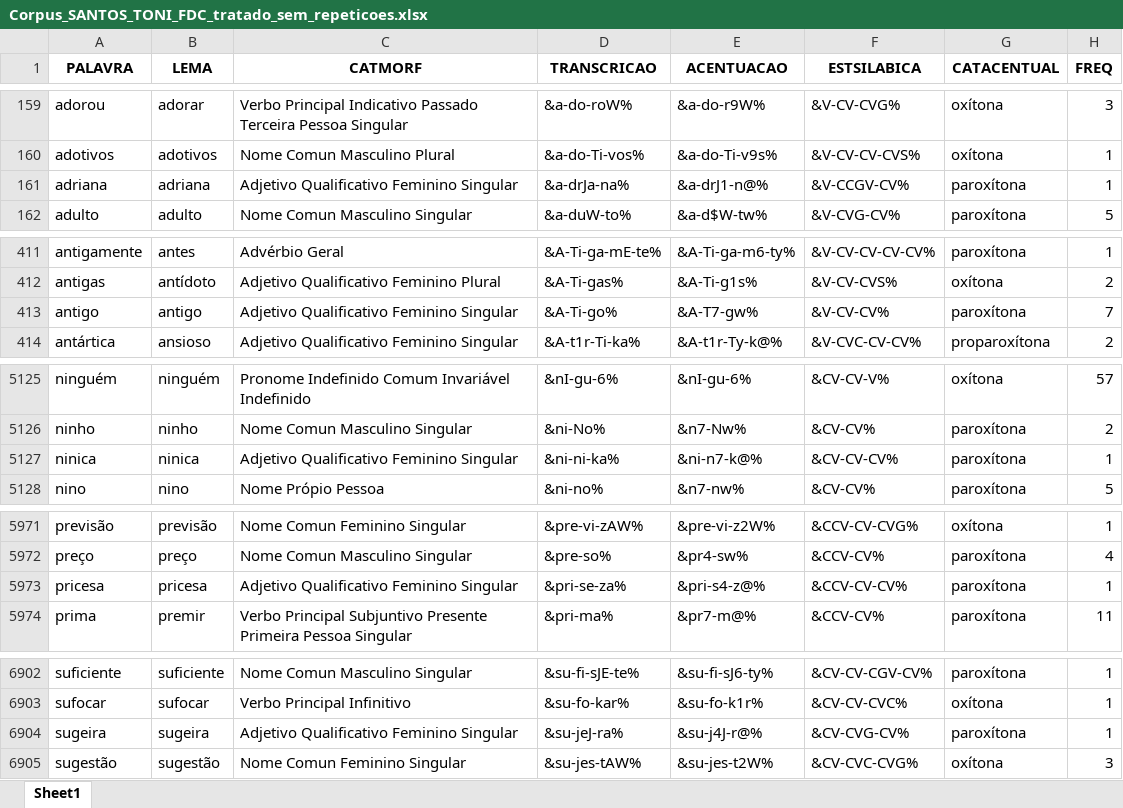
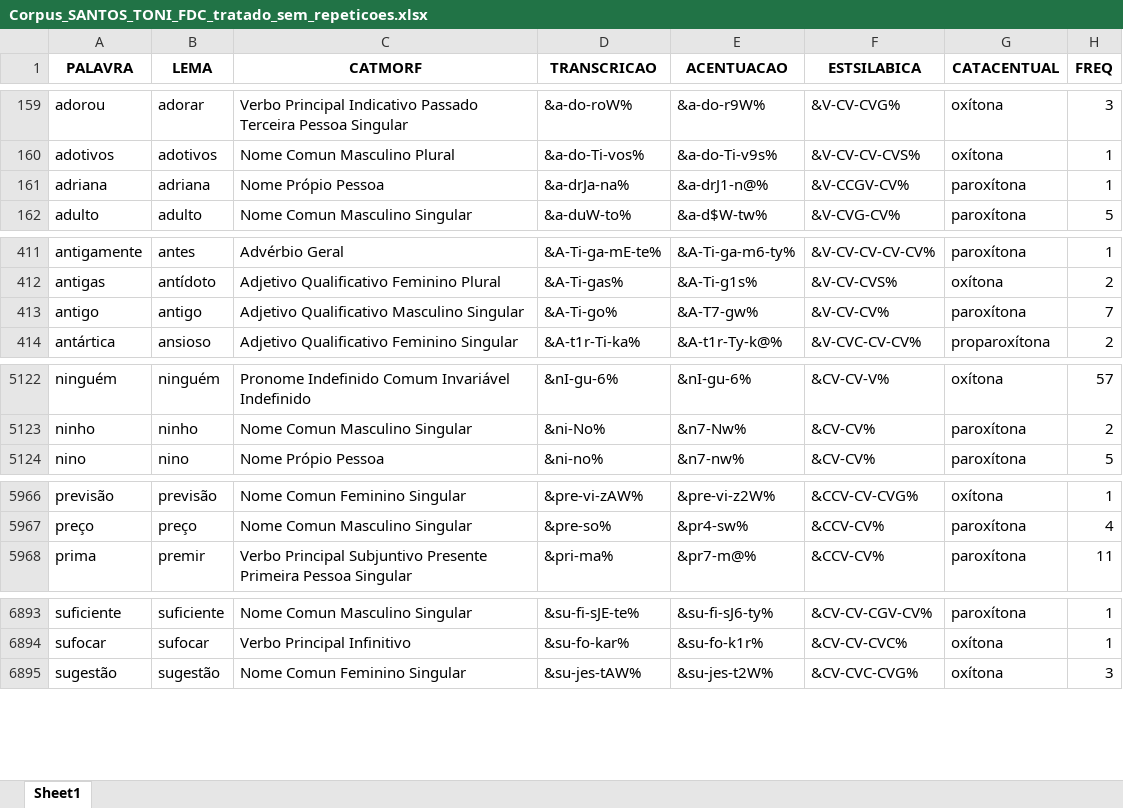
Before and after one commit to FatecFranca/DSM-P5-G01-2026-02, an Excel workbook: Corpus_SANTOS_TONI_FDC_tratado_sem_repeticoes.xlsx, sheet Sheet1, drawn as a sheet; only a part is shown, gaps mark what is left out; values as stored, in another font and other column widths than the file's, no borders; the diff covers the shown part only; the diff names each change by its address in the sheet, - before the commit and + after, or states it on an @@ line.

```diff
--- a/Corpus_SANTOS_TONI_FDC_tratado_sem_repeticoes.xlsx (sheet Sheet1)
+++ b/Corpus_SANTOS_TONI_FDC_tratado_sem_repeticoes.xlsx (sheet Sheet1)
-C161 (CATMORF): Adjetivo Qualificativo Feminino Singular
+C161 (CATMORF): Nome Própio Pessoa
-C413 (CATMORF): Adjetivo Qualificativo Feminino Singular
+C413 (CATMORF): Adjetivo Qualificativo Masculino Singular
-row 5127: ninica | ninica | Adjetivo Qualificativo Feminino Singular | &ni-ni-ka% | &ni-n7-k@% | &CV-CV-CV% | paroxítona | 1
-row 5973: pricesa | pricesa | Adjetivo Qualificativo Feminino Singular | &pri-se-za% | &pri-s4-z@% | &CCV-CV-CV% | paroxítona | 1
-row 6904: sugeira | sugeira | Adjetivo Qualificativo Feminino Singular | &su-jeJ-ra% | &su-j4J-r@% | &CV-CVG-CV% | paroxítona | 1
```
Also changed, not shown: 7 removed rows and 5 edited cells elsewhere in this sheet, 1 other file.
